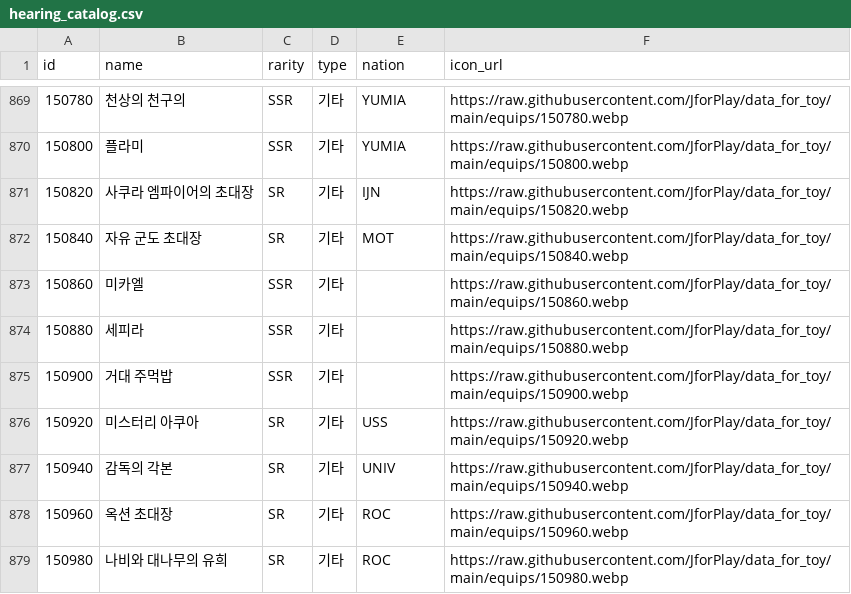
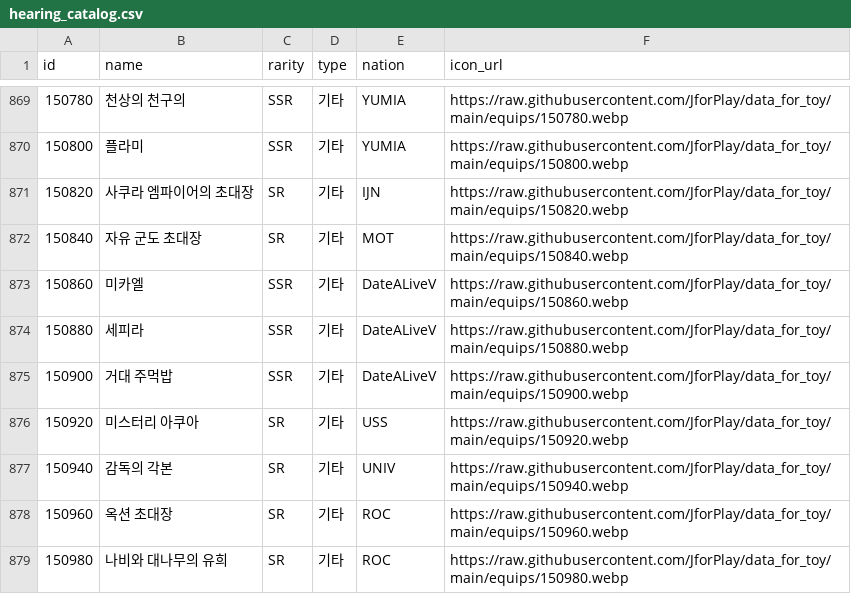
Before and after one commit to JforPlay/altoy, a CSV file: public/data/equip/hearing_catalog.csv, drawn as a sheet; only a part is shown, gaps mark what is left out.

Commit message:
data update

```diff
--- a/public/data/equip/hearing_catalog.csv
+++ b/public/data/equip/hearing_catalog.csv
@@ -872,5 +872,5 @@ id,name,rarity,type,nation,icon_url
 150840,자유 군도 초대장,SR,기타,MOT,https://raw.githubusercontent.com/JforPlay/data_for_toy/main/equips/150840.webp
-150860,미카엘,SSR,기타,,https://raw.githubusercontent.com/JforPlay/data_for_toy/main/equips/150860.webp
-150880,세피라,SSR,기타,,https://raw.githubusercontent.com/JforPlay/data_for_toy/main/equips/150880.webp
-150900,거대 주먹밥,SSR,기타,,https://raw.githubusercontent.com/JforPlay/data_for_toy/main/equips/150900.webp
+150860,미카엘,SSR,기타,DateALiveV,https://raw.githubusercontent.com/JforPlay/data_for_toy/main/equips/150860.webp
+150880,세피라,SSR,기타,DateALiveV,https://raw.githubusercontent.com/JforPlay/data_for_toy/main/equips/150880.webp
+150900,거대 주먹밥,SSR,기타,DateALiveV,https://raw.githubusercontent.com/JforPlay/data_for_toy/main/equips/150900.webp
 150920,미스터리 아쿠아,SR,기타,USS,https://raw.githubusercontent.com/JforPlay/data_for_toy/main/equips/150920.webp
```
Also changed, not shown: 35 other files.
